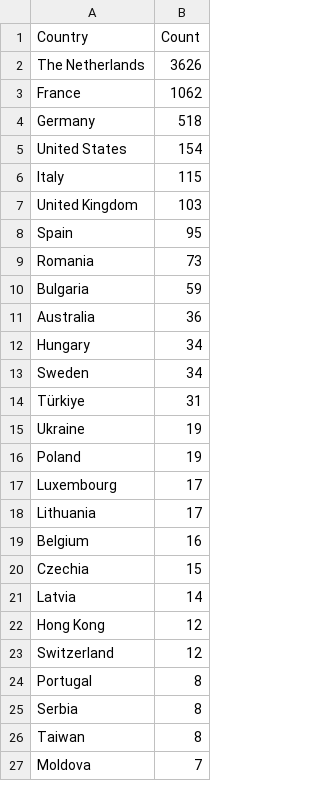
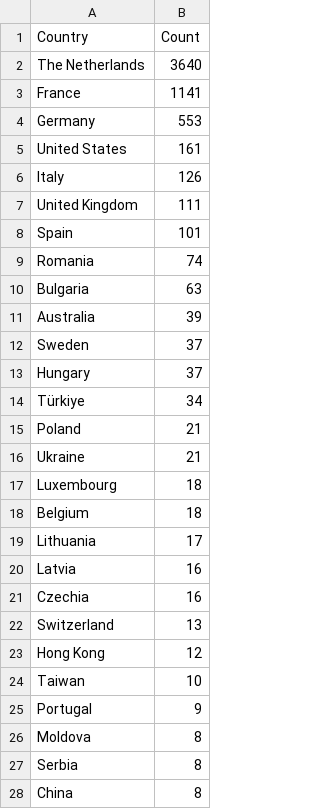
Before and after one commit to Prabhath-de/cowrie-analysis, a CSV file: csv/countries.csv, drawn as a sheet; only a part is shown; the diff covers the shown part only.

```diff
--- a/csv/countries.csv
+++ b/csv/countries.csv
@@ -1,27 +1,28 @@
 Country,Count
-The Netherlands,3626
-France,1062
-Germany,518
-United States,154
-Italy,115
-United Kingdom,103
-Spain,95
-Romania,73
-Bulgaria,59
-Australia,36
-Hungary,34
-Sweden,34
-Türkiye,31
-Ukraine,19
-Poland,19
-Luxembourg,17
+The Netherlands,3640
+France,1141
+Germany,553
+United States,161
+Italy,126
+United Kingdom,111
+Spain,101
+Romania,74
+Bulgaria,63
+Australia,39
+Sweden,37
+Hungary,37
+Türkiye,34
+Poland,21
+Ukraine,21
+Luxembourg,18
+Belgium,18
 Lithuania,17
-Belgium,16
-Czechia,15
-Latvia,14
+Latvia,16
+Czechia,16
+Switzerland,13
 Hong Kong,12
-Switzerland,12
-Portugal,8
+Taiwan,10
+Portugal,9
+Moldova,8
 Serbia,8
-Taiwan,8
-Moldova,7
+China,8
```
Also changed, not shown: 2 added rows, 1 removed row and 1 edited cell elsewhere in this file, csv/passwords.csv, csv/top_ips.csv, 9 other files.
